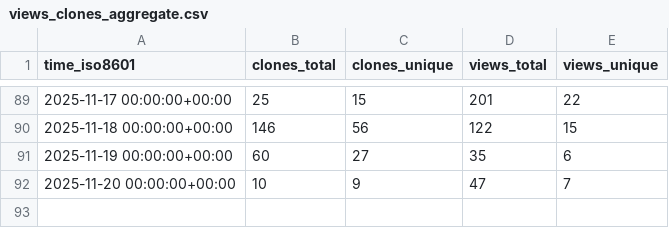
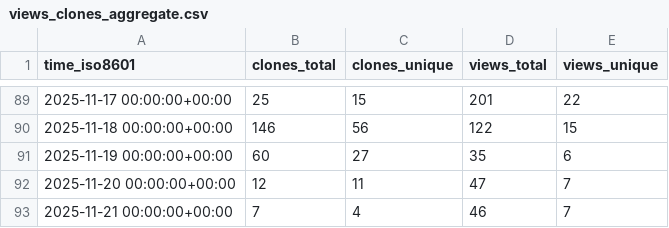
Before and after one commit to alan-turing-institute/autoemulate, a CSV file: alan-turing-institute/autoemulate/ghrs-data/views_clones_aggregate.csv, drawn as a sheet; only a part is shown, gaps mark what is left out.

```diff
--- a/alan-turing-institute/autoemulate/ghrs-data/views_clones_aggregate.csv
+++ b/alan-turing-institute/autoemulate/ghrs-data/views_clones_aggregate.csv
@@ -91,2 +91,3 @@ time_iso8601,clones_total,clones_unique,views_total,views_unique
 2025-11-19 00:00:00+00:00,60,27,35,6
-2025-11-20 00:00:00+00:00,10,9,47,7
+2025-11-20 00:00:00+00:00,12,11,47,7
+2025-11-21 00:00:00+00:00,7,4,46,7
```
Also changed, not shown: 1 other file.
